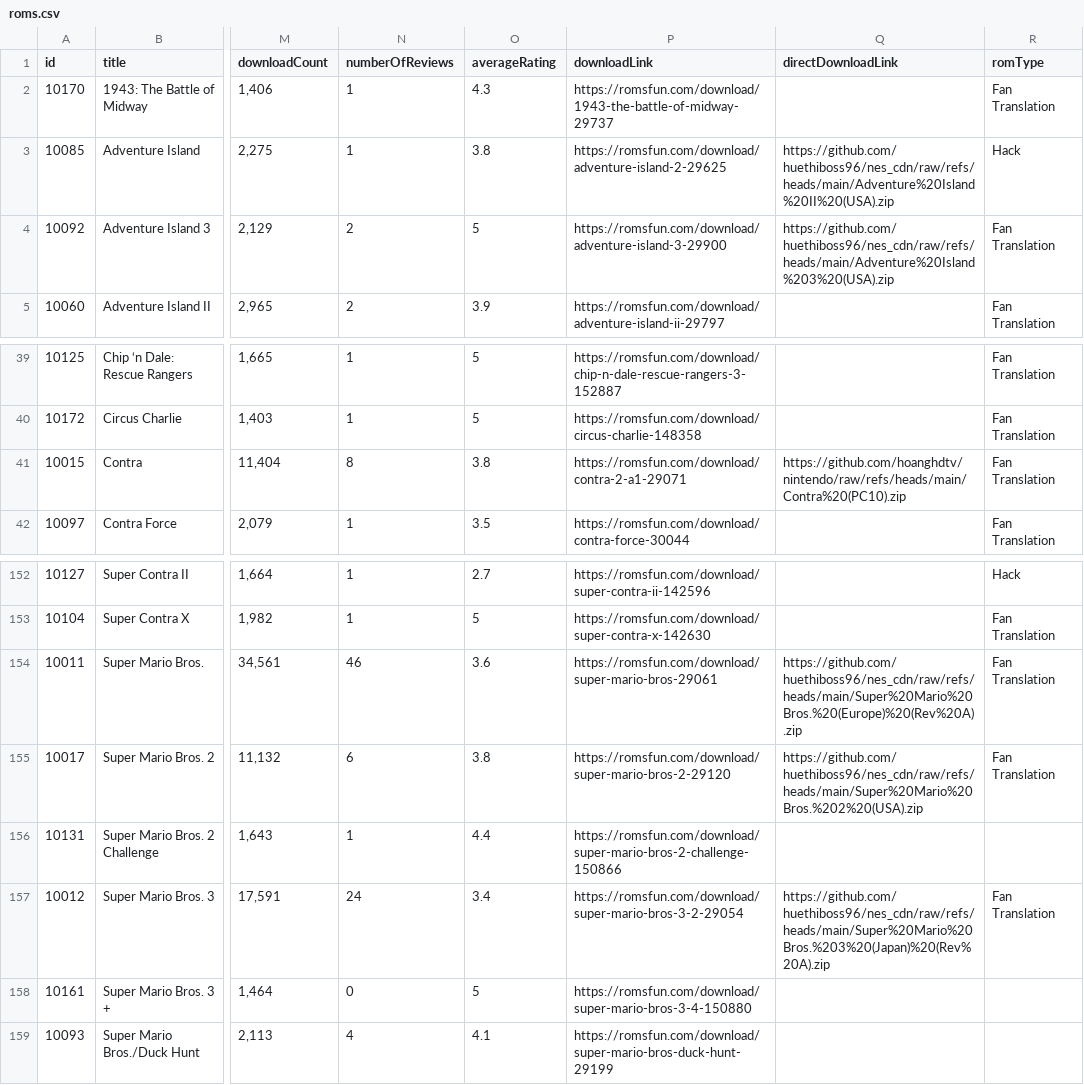
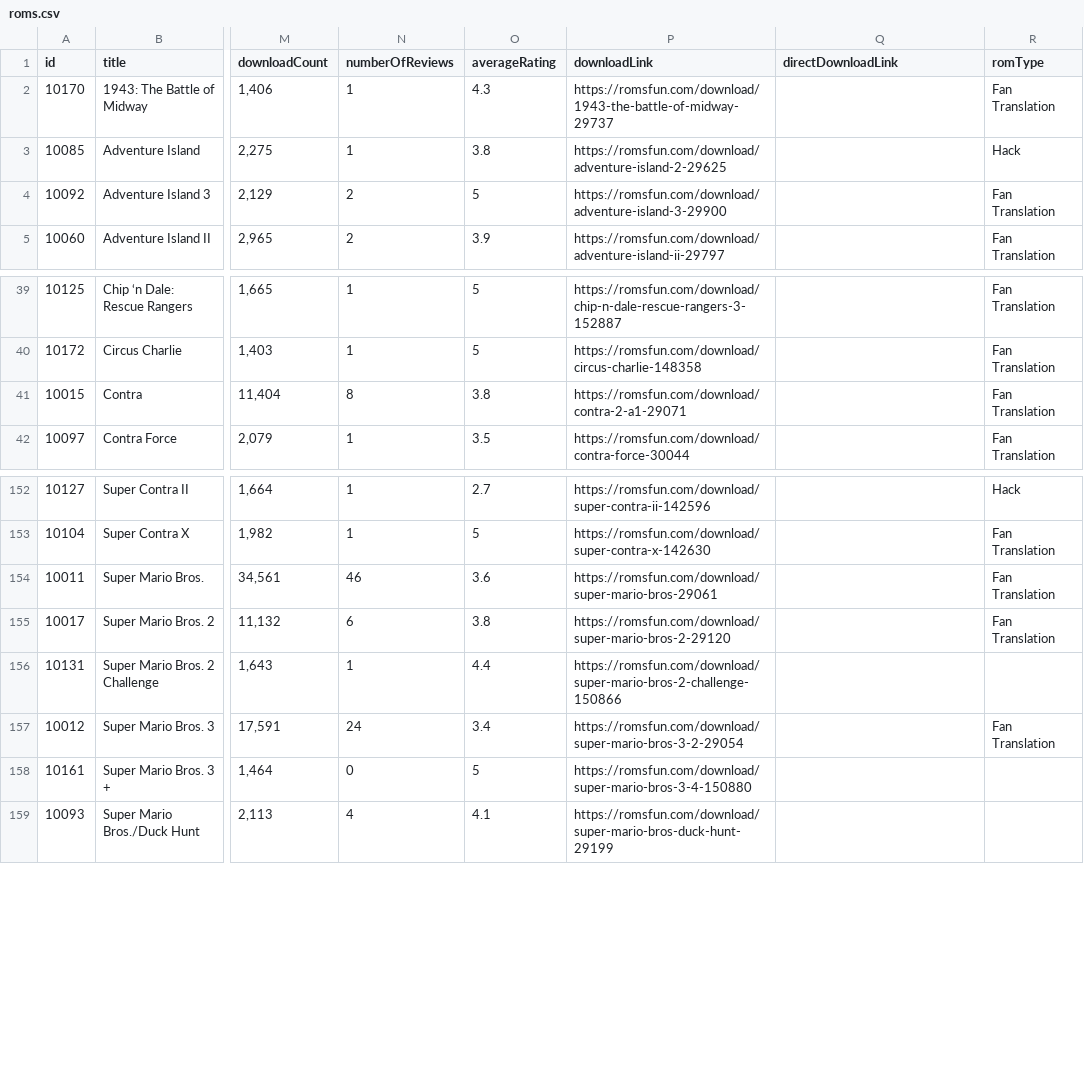
Before and after one commit to hoanghdtv/RetroHelper, a CSV file: output/topnes-split/roms.csv, drawn as a sheet; only a part is shown, gaps mark what is left out; the diff names each change by its address in the sheet, - before the commit and + after, or states it on an @@ line.

```diff
--- a/output/topnes-split/roms.csv
+++ b/output/topnes-split/roms.csv
-Q3 (directDownloadLink): https://github.com/huethiboss96/nes_cdn/raw/refs/heads/main/Adventure%20Island%20II%20(USA).zip
+Q3 (directDownloadLink): (empty)
-Q4 (directDownloadLink): https://github.com/huethiboss96/nes_cdn/raw/refs/heads/main/Adventure%20Island%203%20(USA).zip
+Q4 (directDownloadLink): (empty)
-Q41 (directDownloadLink): https://github.com/hoanghdtv/nintendo/raw/refs/heads/main/Contra%20(PC10).zip
+Q41 (directDownloadLink): (empty)
-Q154 (directDownloadLink): https://github.com/huethiboss96/nes_cdn/raw/refs/heads/main/Super%20Mario%20Bros.%20(Europe)%20(Rev%20A).zip
+Q154 (directDownloadLink): (empty)
-Q155 (directDownloadLink): https://github.com/huethiboss96/nes_cdn/raw/refs/heads/main/Super%20Mario%20Bros.%202%20(USA).zip
+Q155 (directDownloadLink): (empty)
-Q157 (directDownloadLink): https://github.com/huethiboss96/nes_cdn/raw/refs/heads/main/Super%20Mario%20Bros.%203%20(Japan)%20(Rev%20A).zip
+Q157 (directDownloadLink): (empty)
```
Also changed, not shown: 3 other files.
